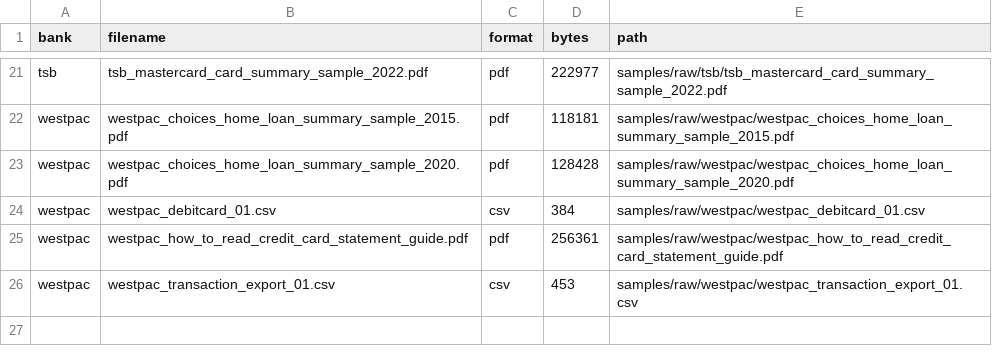
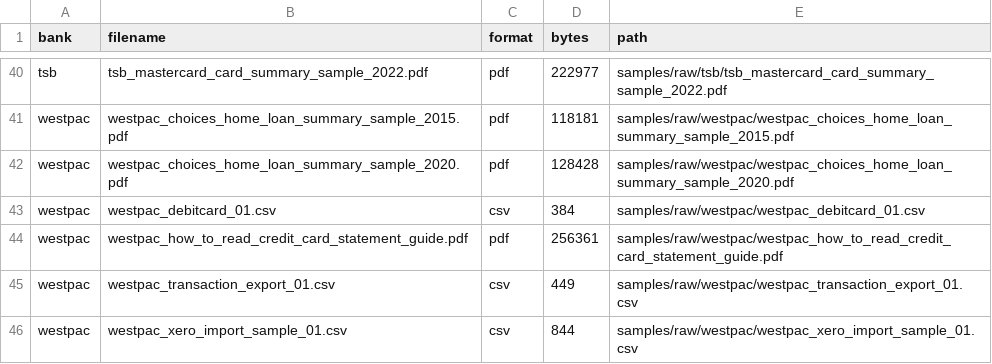
Before and after one commit to Michael-A-Fry/Bank-Statement-OCR, a CSV file: samples/catalogue.csv, drawn as a sheet; only a part is shown, gaps mark what is left out; the diff covers the shown part only.

```diff
--- a/samples/catalogue.csv
+++ b/samples/catalogue.csv
@@ -25,2 +44,3 @@ westpac,westpac_debitcard_01.csv,csv,384,samples/raw/westpac/westpac_debitcard_0
 westpac,westpac_how_to_read_credit_card_statement_guide.pdf,pdf,256361,samples/raw/westpac/westpac_how_to_read_credit_card_statement_guide.pdf
-westpac,westpac_transaction_export_01.csv,csv,453,samples/raw/westpac/westpac_transaction_export_01.csv
+westpac,westpac_transaction_export_01.csv,csv,449,samples/raw/westpac/westpac_transaction_export_01.csv
+westpac,westpac_xero_import_sample_01.csv,csv,844,samples/raw/westpac/westpac_xero_import_sample_01.csv
```
Also changed, not shown: 19 added rows and 1 edited cell elsewhere in this file.
